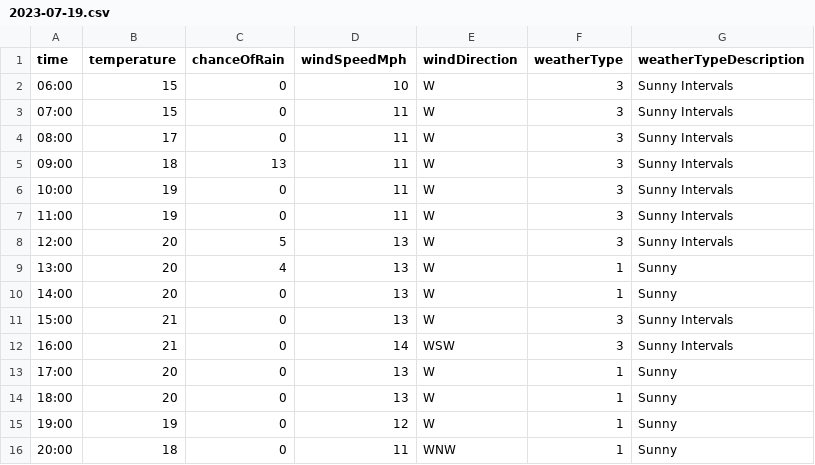
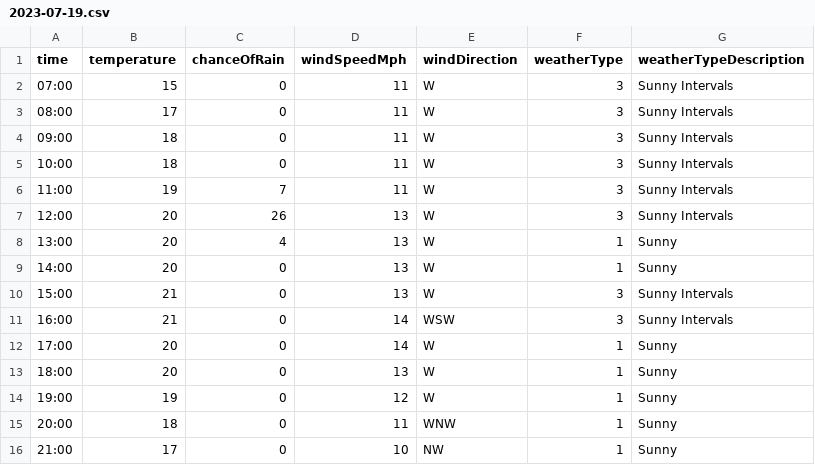
Before and after one commit to djcarter85/studland, a CSV file: _data/weather/2023-07-19.csv, drawn as a sheet; only a part is shown; the shorter side is filled out with more unchanged rows.

Commit message:
1587a764-2d4d-431c-9d5f-b32cec9992e6

```diff
--- a/_data/weather/2023-07-19.csv
+++ b/_data/weather/2023-07-19.csv
@@ -1,9 +1,8 @@
 time,temperature,chanceOfRain,windSpeedMph,windDirection,weatherType,weatherTypeDescription
-06:00,15,0,10,W,3,Sunny Intervals
 07:00,15,0,11,W,3,Sunny Intervals
 08:00,17,0,11,W,3,Sunny Intervals
-09:00,18,13,11,W,3,Sunny Intervals
-10:00,19,0,11,W,3,Sunny Intervals
-11:00,19,0,11,W,3,Sunny Intervals
-12:00,20,5,13,W,3,Sunny Intervals
+09:00,18,0,11,W,3,Sunny Intervals
+10:00,18,0,11,W,3,Sunny Intervals
+11:00,19,7,11,W,3,Sunny Intervals
+12:00,20,26,13,W,3,Sunny Intervals
 13:00,20,4,13,W,1,Sunny
@@ -12,3 +11,3 @@ time,temperature,chanceOfRain,windSpeedMph,windDirection,weatherType,weatherType
 16:00,21,0,14,WSW,3,Sunny Intervals
-17:00,20,0,13,W,1,Sunny
+17:00,20,0,14,W,1,Sunny
 18:00,20,0,13,W,1,Sunny
```
